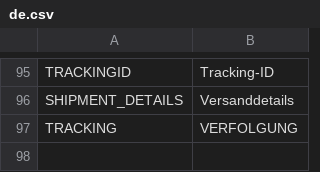
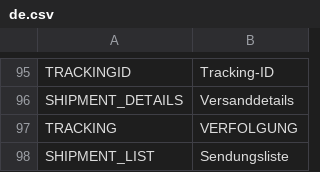
Before and after one commit to avijit-developer/languages, a CSV file: locales/de.csv, drawn as a sheet; only a part is shown, gaps mark what is left out.

```diff
--- a/locales/de.csv
+++ b/locales/de.csv
@@ -97 +97,2 @@ SHIPMENT_DETAILS,Versanddetails
 TRACKING,VERFOLGUNG
+SHIPMENT_LIST,Sendungsliste
```
Also changed, not shown: locales/en.csv.
